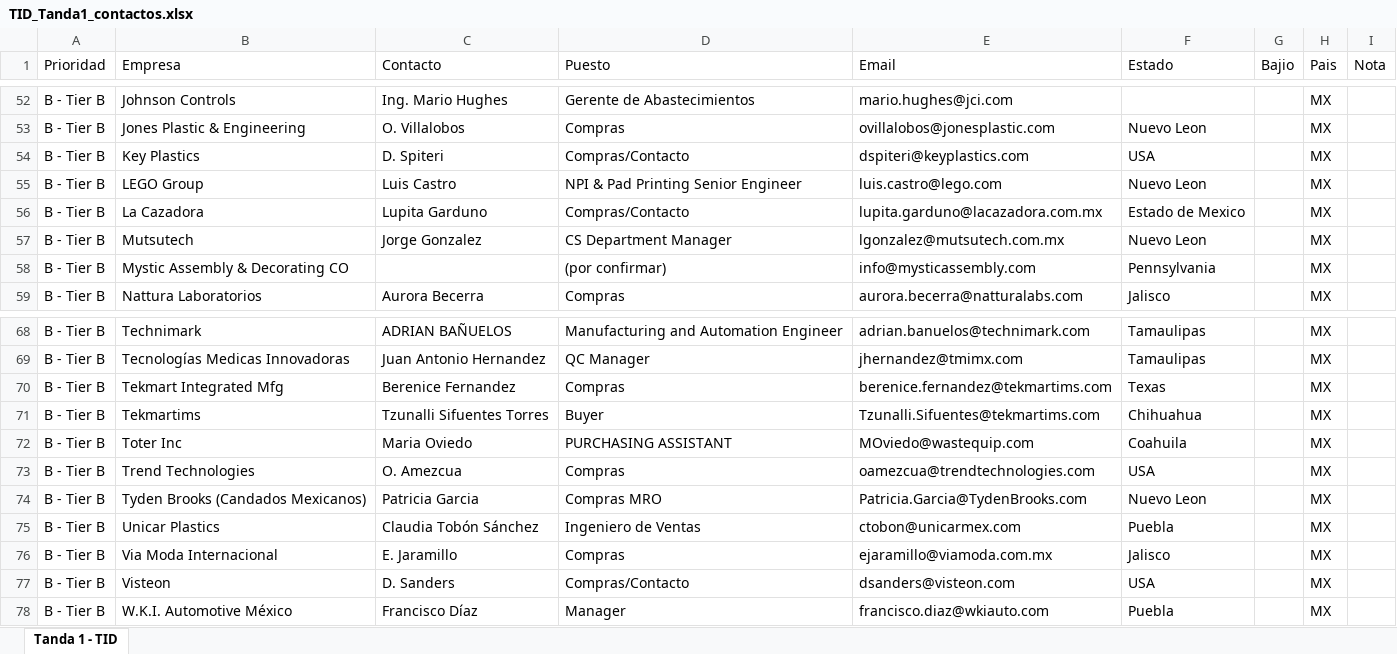
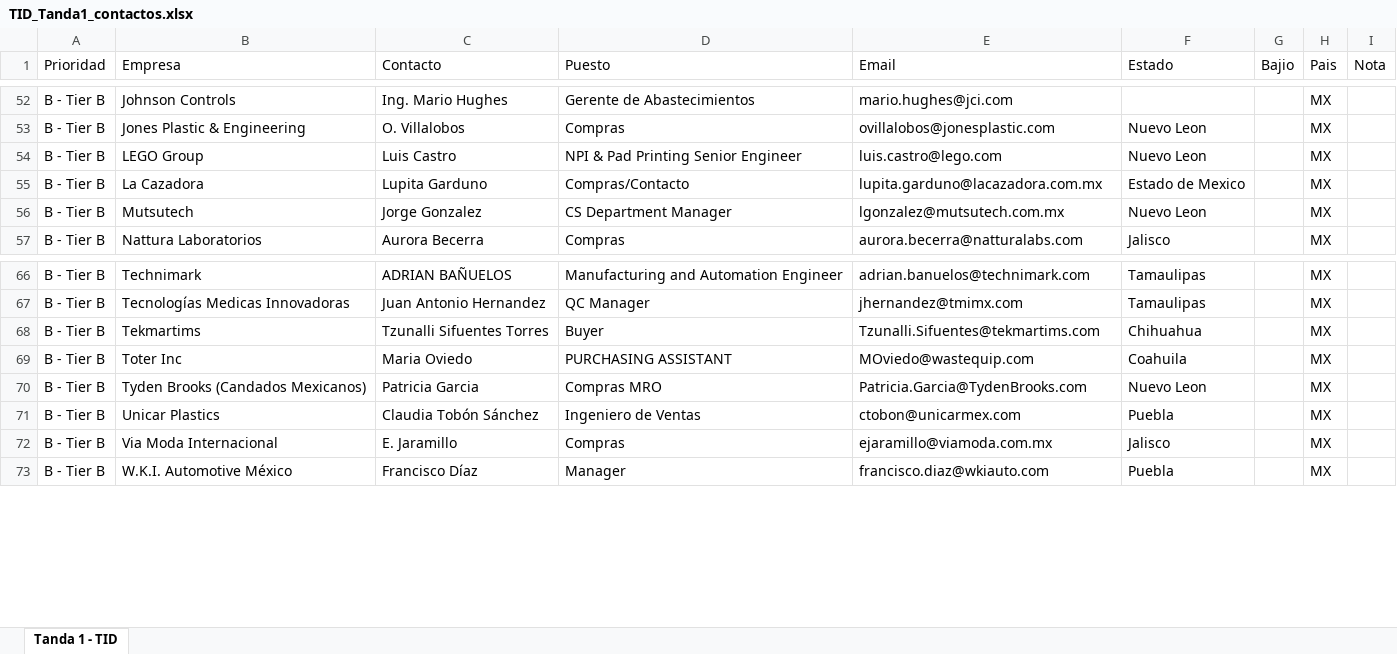
Before and after one commit to carlosmoreno793508/Cosas-Carlos, an Excel workbook: GrowProkure/04-GoToMarket/TID_Tanda1_contactos.xlsx, sheet Tanda 1 - TID, drawn as a sheet; only a part is shown, gaps mark what is left out; values as stored, in another font and other column widths than the file's, no borders; the diff names each change by its address in the sheet, - before the commit and + after, or states it on an @@ line.

```diff
--- a/GrowProkure/04-GoToMarket/TID_Tanda1_contactos.xlsx (sheet Tanda 1 - TID)
+++ b/GrowProkure/04-GoToMarket/TID_Tanda1_contactos.xlsx (sheet Tanda 1 - TID)
-row 54: B - Tier B | Key Plastics | D. Spiteri | Compras/Contacto | dspiteri@keyplastics.com | USA |  | MX
-row 58: B - Tier B | Mystic Assembly & Decorating CO |  | (por confirmar) | info@mysticassembly.com | Pennsylvania |  | MX
-row 70: B - Tier B | Tekmart Integrated Mfg | Berenice Fernandez | Compras | berenice.fernandez@tekmartims.com | Texas |  | MX
-row 73: B - Tier B | Trend Technologies | O. Amezcua | Compras | oamezcua@trendtechnologies.com | USA |  | MX
-row 77: B - Tier B | Visteon | D. Sanders | Compras/Contacto | dsanders@visteon.com | USA |  | MX
```
